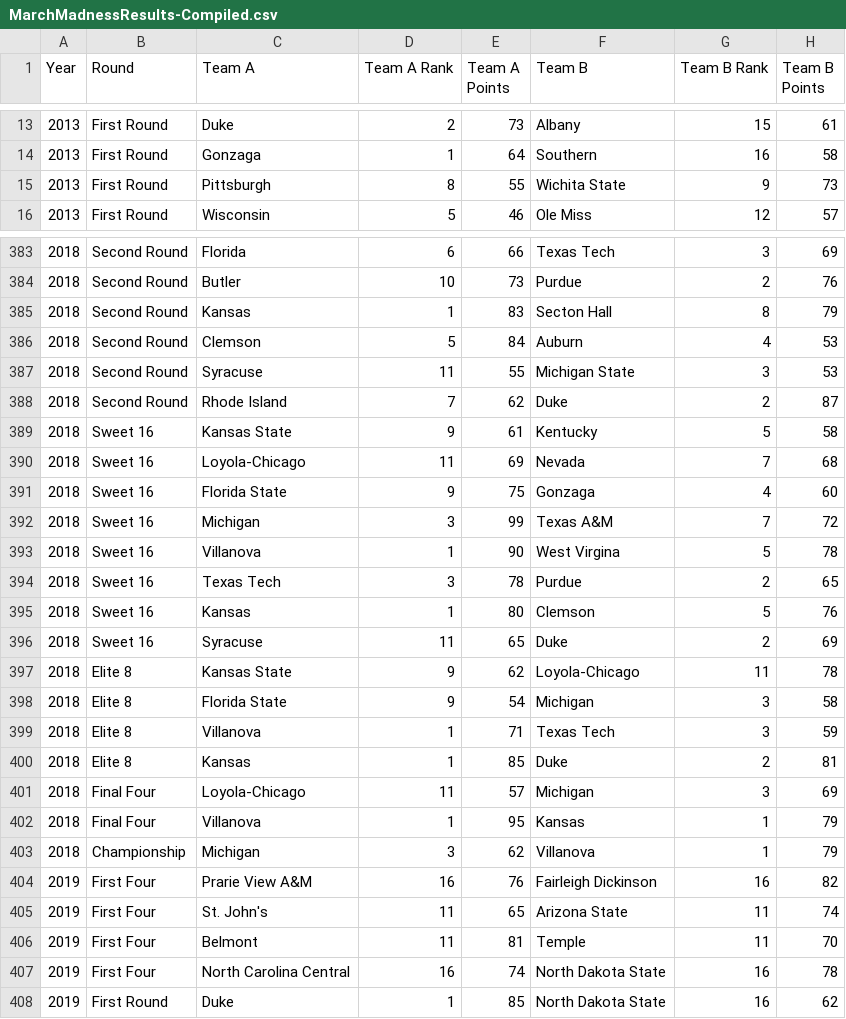
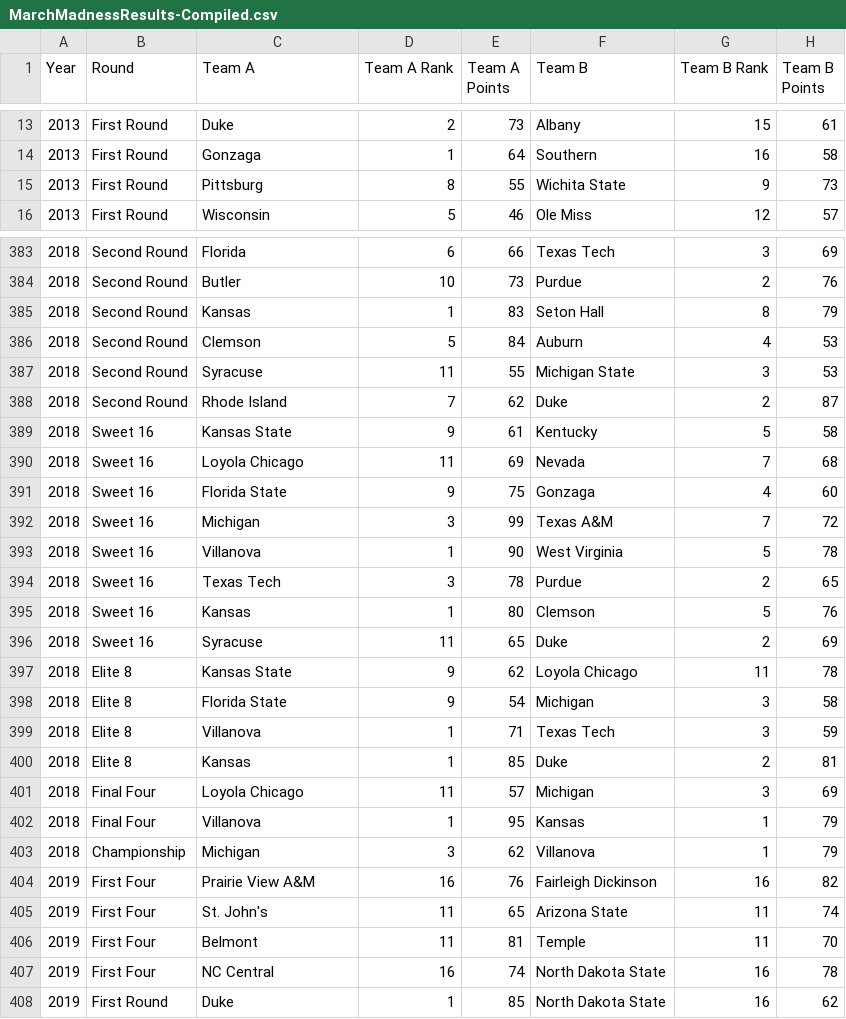
Before and after one commit to drolsonmi/math3480, a CSV file: datasets/MarchMadnessResults-Compiled.csv, drawn as a sheet; only a part is shown, gaps mark what is left out; the diff covers the shown part only.

```diff
--- a/datasets/MarchMadnessResults-Compiled.csv
+++ b/datasets/MarchMadnessResults-Compiled.csv
@@ -14,3 +14,3 @@ Year,Round,Team A,Team A Rank,Team A Points,Team B,Team B Rank,Team B Points
 2013,First Round,Gonzaga,1,64,Southern,16,58
-2013,First Round,Pittsburgh,8,55,Wichita State,9,73
+2013,First Round,Pittsburg,8,55,Wichita State,9,73
 2013,First Round,Wisconsin,5,46,Ole Miss,12,57
@@ -384,3 +384,3 @@ Year,Round,Team A,Team A Rank,Team A Points,Team B,Team B Rank,Team B Points
 2018,Second Round,Butler,10,73,Purdue,2,76
-2018,Second Round,Kansas,1,83,Secton Hall,8,79
+2018,Second Round,Kansas,1,83,Seton Hall,8,79
 2018,Second Round,Clemson,5,84,Auburn,4,53
@@ -389,6 +389,6 @@ Year,Round,Team A,Team A Rank,Team A Points,Team B,Team B Rank,Team B Points
 2018,Sweet 16,Kansas State,9,61,Kentucky,5,58
-2018,Sweet 16,Loyola-Chicago,11,69,Nevada,7,68
+2018,Sweet 16,Loyola Chicago,11,69,Nevada,7,68
 2018,Sweet 16,Florida State,9,75,Gonzaga,4,60
 2018,Sweet 16,Michigan,3,99,Texas A&M,7,72
-2018,Sweet 16,Villanova,1,90,West Virgina,5,78
+2018,Sweet 16,Villanova,1,90,West Virginia,5,78
 2018,Sweet 16,Texas Tech,3,78,Purdue,2,65
@@ -396,3 +396,3 @@ Year,Round,Team A,Team A Rank,Team A Points,Team B,Team B Rank,Team B Points
 2018,Sweet 16,Syracuse,11,65,Duke,2,69
-2018,Elite 8,Kansas State,9,62,Loyola-Chicago,11,78
+2018,Elite 8,Kansas State,9,62,Loyola Chicago,11,78
 2018,Elite 8,Florida State,9,54,Michigan,3,58
@@ -400,9 +400,9 @@ Year,Round,Team A,Team A Rank,Team A Points,Team B,Team B Rank,Team B Points
 2018,Elite 8,Kansas,1,85,Duke,2,81
-2018,Final Four,Loyola-Chicago,11,57,Michigan,3,69
+2018,Final Four,Loyola Chicago,11,57,Michigan,3,69
 2018,Final Four,Villanova,1,95,Kansas,1,79
 2018,Championship,Michigan,3,62,Villanova,1,79
-2019,First Four,Prarie View A&M,16,76,Fairleigh Dickinson,16,82
+2019,First Four,Prairie View A&M,16,76,Fairleigh Dickinson,16,82
 2019,First Four,St. John's,11,65,Arizona State,11,74
 2019,First Four,Belmont,11,81,Temple,11,70
-2019,First Four,North Carolina Central,16,74,North Dakota State,16,78
+2019,First Four,NC Central,16,74,North Dakota State,16,78
 2019,First Round,Duke,1,85,North Dakota State,16,62
```
Also changed, not shown: 41 edited cells elsewhere in this file, datasets/MarchMadnessStats.csv.
